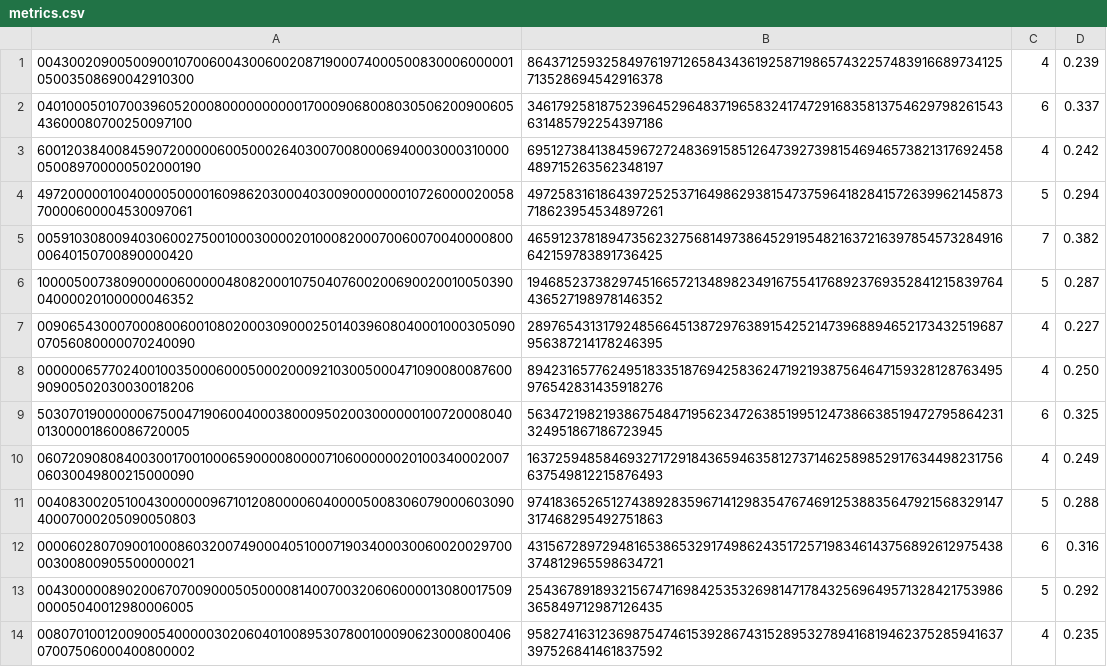
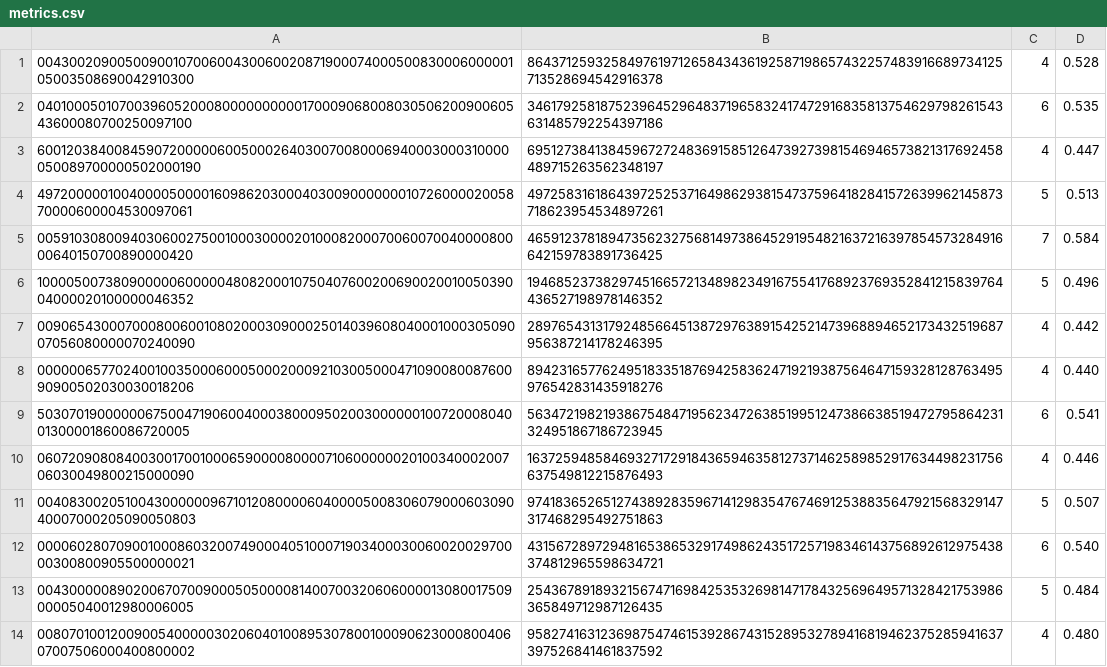
Before and after one commit to shelble2/EN605.417.FA, a CSV file: project/metrics.csv, drawn as a sheet; only a part is shown; the diff covers the shown part only.

Commit message:
new metrics

```diff
--- a/project/metrics.csv
+++ b/project/metrics.csv
@@ -1,14 +1,14 @@
-004300209005009001070060043006002087190007400050083000600000105003508690042910300,864371259325849761971265843436192587198657432257483916689734125713528694542916378,4,0.239
-040100050107003960520008000000000017000906800803050620090060543600080700250097100,346179258187523964529648371965832417472916835813754629798261543631485792254397186,6,0.337
-600120384008459072000006005000264030070080006940003000310000050089700000502000190,695127384138459672724836915851264739273981546946573821317692458489715263562348197,4,0.242
-497200000100400005000016098620300040300900000001072600002005870000600004530097061,497258316186439725253716498629381547375964182841572639962145873718623954534897261,5,0.294
-005910308009403060027500100030000201000820007006007004000080000640150700890000420,465912378189473562327568149738645291954821637216397854573284916642159783891736425,7,0.382
-100005007380900000600000480820001075040760020069002001005039004000020100000046352,194685237382974516657213489823491675541768923769352841215839764436527198978146352,5,0.287
-009065430007000800600108020003090002501403960804000100030509007056080000070240090,289765431317924856645138729763891542521473968894652173432519687956387214178246395,4,0.227
-000000657702400100350006000500020009210300500047109008008760090900502030030018206,894231657762495183351876942583624719219387564647159328128763495976542831435918276,4,0.250
-503070190000006750047190600400038000950200300000010072000804001300001860086720005,563472198219386754847195623472638519951247386638519472795864231324951867186723945,6,0.325
-060720908084003001700100065900008000071060000002010034000200706030049800215000090,163725948584693271729184365946358127371462589852917634498231756637549812215876493,4,0.249
-004083002051004300000096710120800006040000500830607900060309040007000205090050803,974183652651274389283596714129835476746912538835647921568329147317468295492751863,5,0.288
-000060280709001000860320074900040510007190340003006002002970000300800905500000021,431567289729481653865329174986243517257198346143756892612975438374812965598634721,6,0.316
-004300000890200670700900050500008140070032060600001308001750900005040012980006005,254367891893215674716984253532698147178432569649571328421753986365849712987126435,5,0.292
-008070100120090054000003020604010089530780010009062300080040607007506000400800002,958274163123698754746153928674315289532789416819462375285941637397526841461837592,4,0.235
+004300209005009001070060043006002087190007400050083000600000105003508690042910300,864371259325849761971265843436192587198657432257483916689734125713528694542916378,4,0.528
+040100050107003960520008000000000017000906800803050620090060543600080700250097100,346179258187523964529648371965832417472916835813754629798261543631485792254397186,6,0.535
+600120384008459072000006005000264030070080006940003000310000050089700000502000190,695127384138459672724836915851264739273981546946573821317692458489715263562348197,4,0.447
+497200000100400005000016098620300040300900000001072600002005870000600004530097061,497258316186439725253716498629381547375964182841572639962145873718623954534897261,5,0.513
+005910308009403060027500100030000201000820007006007004000080000640150700890000420,465912378189473562327568149738645291954821637216397854573284916642159783891736425,7,0.584
+100005007380900000600000480820001075040760020069002001005039004000020100000046352,194685237382974516657213489823491675541768923769352841215839764436527198978146352,5,0.496
+009065430007000800600108020003090002501403960804000100030509007056080000070240090,289765431317924856645138729763891542521473968894652173432519687956387214178246395,4,0.442
+000000657702400100350006000500020009210300500047109008008760090900502030030018206,894231657762495183351876942583624719219387564647159328128763495976542831435918276,4,0.440
+503070190000006750047190600400038000950200300000010072000804001300001860086720005,563472198219386754847195623472638519951247386638519472795864231324951867186723945,6,0.541
+060720908084003001700100065900008000071060000002010034000200706030049800215000090,163725948584693271729184365946358127371462589852917634498231756637549812215876493,4,0.446
+004083002051004300000096710120800006040000500830607900060309040007000205090050803,974183652651274389283596714129835476746912538835647921568329147317468295492751863,5,0.507
+000060280709001000860320074900040510007190340003006002002970000300800905500000021,431567289729481653865329174986243517257198346143756892612975438374812965598634721,6,0.540
+004300000890200670700900050500008140070032060600001308001750900005040012980006005,254367891893215674716984253532698147178432569649571328421753986365849712987126435,5,0.484
+008070100120090054000003020604010089530780010009062300080040607007506000400800002,958274163123698754746153928674315289532789416819462375285941637397526841461837592,4,0.480
```
Also changed, not shown: 86 edited cells elsewhere in this file.
